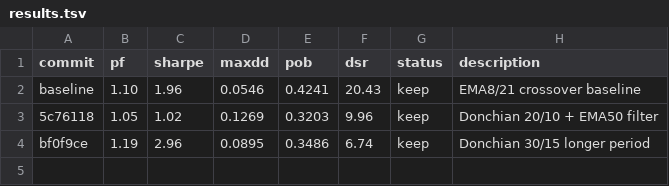
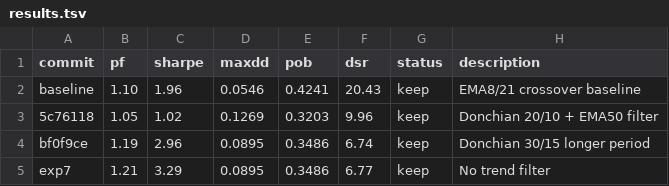
Before and after one commit to nhathuongvu0-cmyk/autoquant, a TSV file: results.tsv, drawn as a sheet.

Commit message:
exp7: no trend filter - val_pf=1.21, sharpe=3.29

```diff
--- a/results.tsv
+++ b/results.tsv
@@ -4 +4,2 @@ baseline	1.10	1.96	0.0546	0.4241	20.43	keep	EMA8/21 crossover baseline
 bf0f9ce	1.19	2.96	0.0895	0.3486	6.74	keep	Donchian 30/15 longer period
+exp7	1.21	3.29	0.0895	0.3486	6.77	keep	No trend filter
```
Also changed, not shown: 1 other file.
